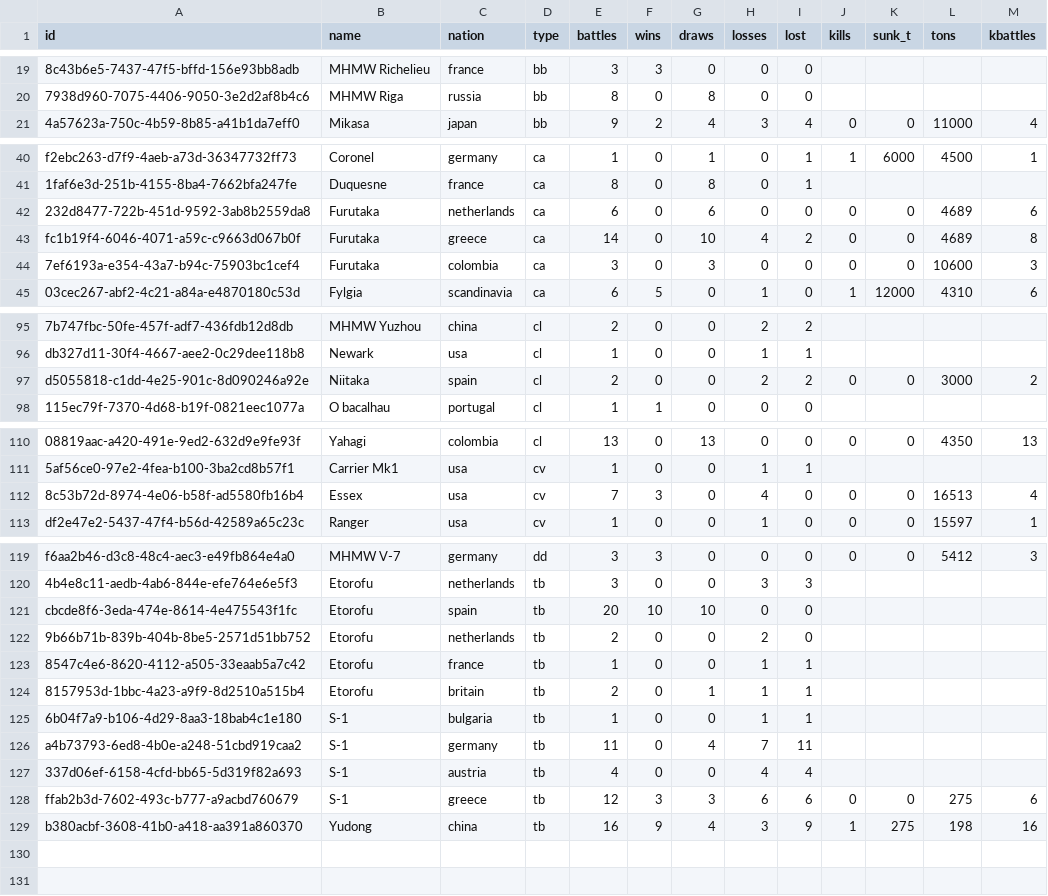
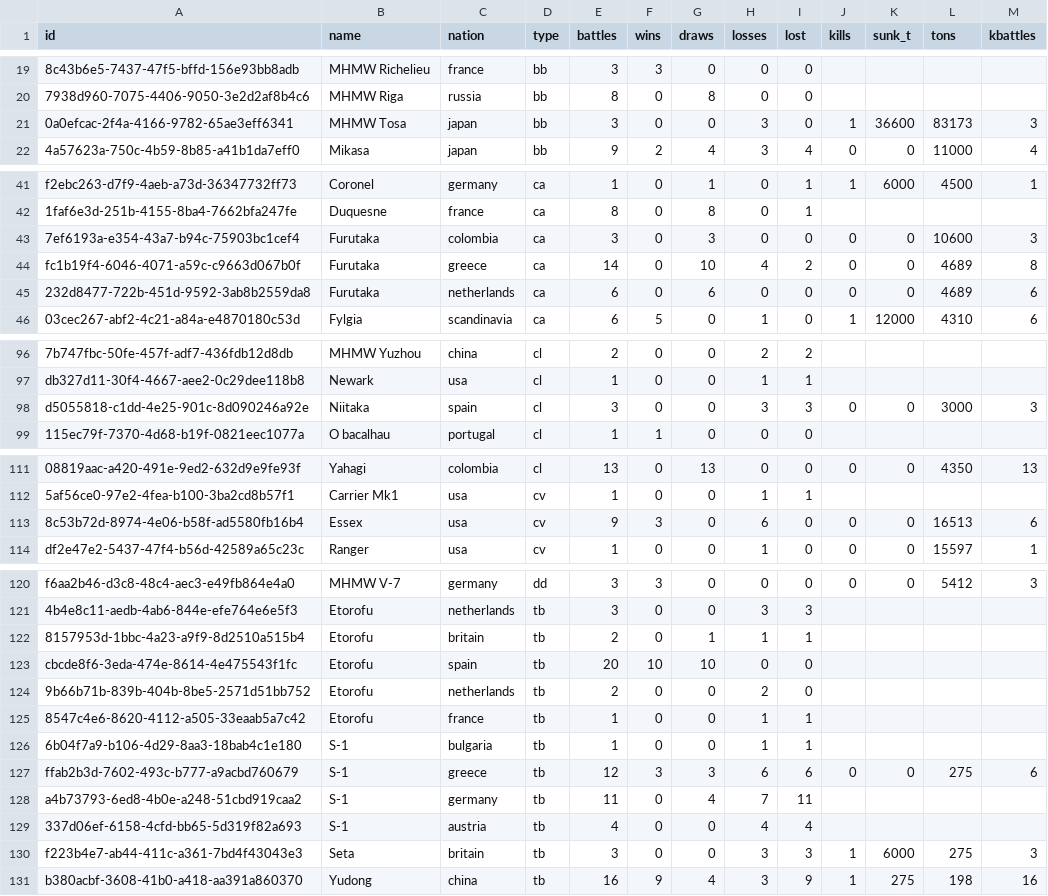
Before and after one commit to KlaudiuszLedwoch/Iron-Admiral, a CSV file: payload/Mods/IronAdmiralDesigns/design_stats_pool.csv, drawn as a sheet; only a part is shown, gaps mark what is left out; addresses are those after the commit; the diff covers the shown part only; the diff names each change by its address in the sheet, - before the commit and + after, or states it on an @@ line.

Commit message:
Data and installer from development 4d0761aa

```diff
--- a/payload/Mods/IronAdmiralDesigns/design_stats_pool.csv
+++ b/payload/Mods/IronAdmiralDesigns/design_stats_pool.csv
+row 21: 0a0efcac-2f4a-4166-9782-65ae3eff6341 | MHMW Tosa | japan | bb | 3 | 0 | 0 | 3 | 0 | 1 | 36600 | 83173 | 3
@@ row 44 moved to row 43: 7ef6193a-e354-43a7-b94c-75903bc1cef4 @@
@@ row 43 moved to row 44: fc1b19f4-6046-4071-a59c-c9663d067b0f @@
-E98 (battles): 2
+E98 (battles): 3
-H98 (losses): 2
+H98 (losses): 3
-I98 (lost): 2
+I98 (lost): 3
-M98 (kbattles): 2
+M98 (kbattles): 3
-E113 (battles): 7
+E113 (battles): 9
-H113 (losses): 4
+H113 (losses): 6
-M113 (kbattles): 4
+M113 (kbattles): 6
@@ row 124 moved to row 122: 8157953d-1bbc-4a23-a9f9-8d2510a515b4 @@
@@ row 128 moved to row 127: ffab2b3d-7602-493c-b777-a9acbd760679 @@
+row 130: f223b4e7-ab44-411c-a361-7bd4f43043e3 | Seta | britain | tb | 3 | 0 | 0 | 3 | 3 | 1 | 6000 | 275 | 3
```
Also changed, not shown: 4 moved rows elsewhere in this file, 1 other file.
